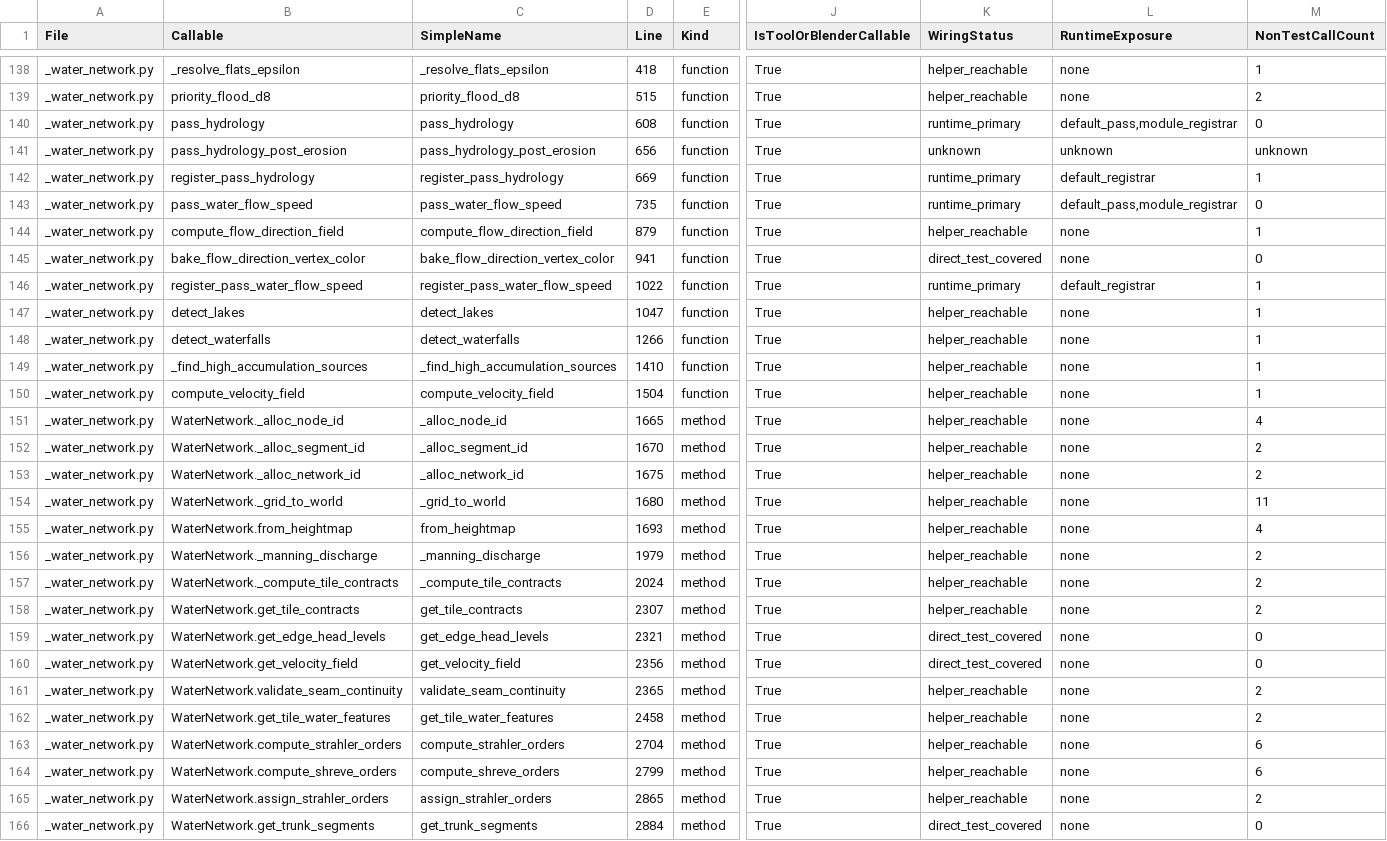
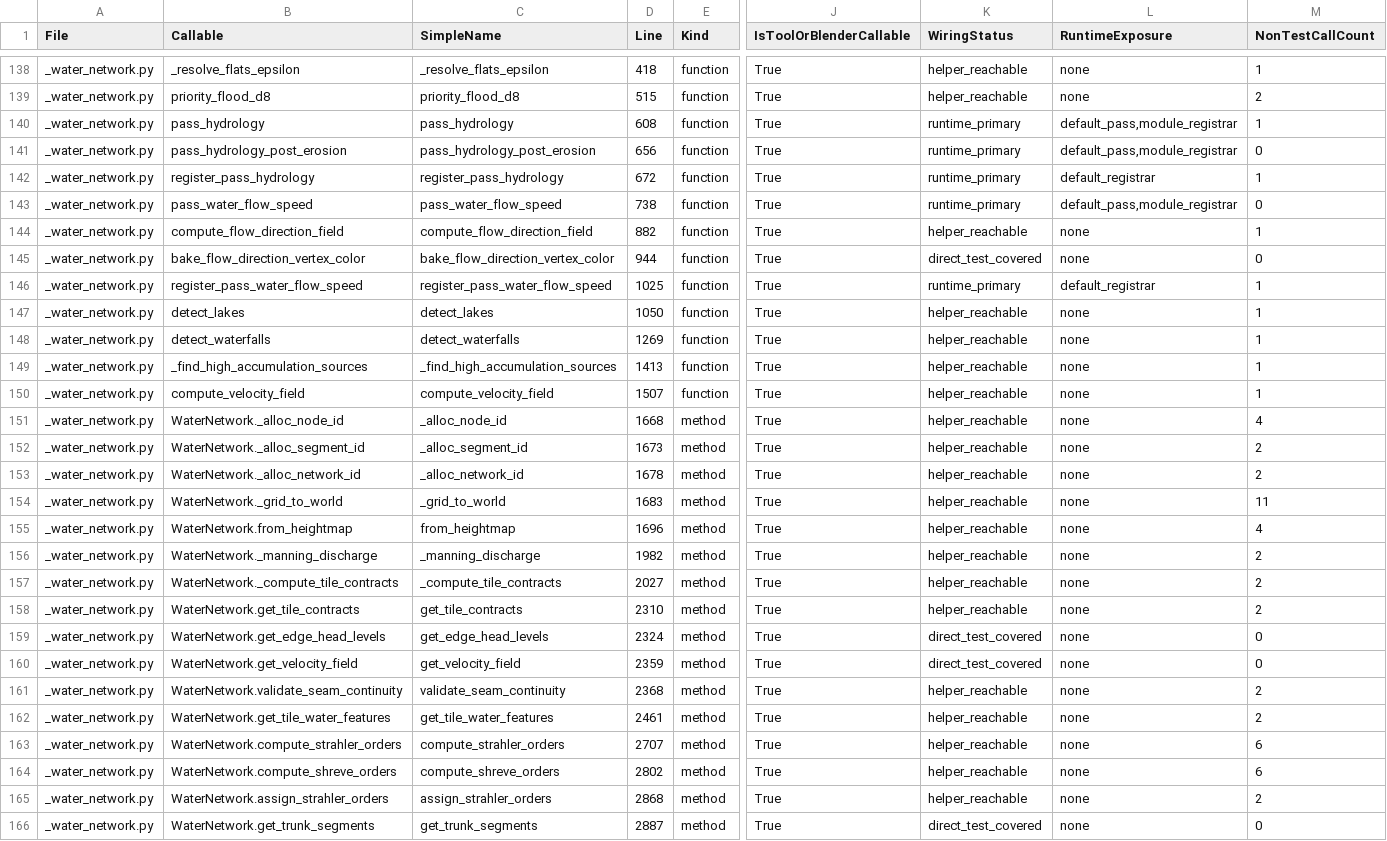
Before and after one commit to Sharks820/veilbreakers-terrain, a CSV file: output/verification/CALLABLE_VERIFICATION_MATRIX.csv, drawn as a sheet; only a part is shown, gaps mark what is left out; the diff covers the shown part only; the diff names each change by its address in the sheet, - before the commit and + after, or states it on an @@ line.

```diff
--- a/output/verification/CALLABLE_VERIFICATION_MATRIX.csv
+++ b/output/verification/CALLABLE_VERIFICATION_MATRIX.csv
-M140 (NonTestCallCount): 0
+M140 (NonTestCallCount): 1
-K141 (WiringStatus): unknown
+K141 (WiringStatus): runtime_primary
-L141 (RuntimeExposure): unknown
+L141 (RuntimeExposure): default_pass,module_registrar
-M141 (NonTestCallCount): unknown
+M141 (NonTestCallCount): 0
-D142 (Line): 669
+D142 (Line): 672
-D143 (Line): 735
+D143 (Line): 738
-D144 (Line): 879
+D144 (Line): 882
-D145 (Line): 941
+D145 (Line): 944
-D146 (Line): 1022
+D146 (Line): 1025
-D147 (Line): 1047
+D147 (Line): 1050
-D148 (Line): 1266
+D148 (Line): 1269
-D149 (Line): 1410
+D149 (Line): 1413
-D150 (Line): 1504
+D150 (Line): 1507
-D151 (Line): 1665
+D151 (Line): 1668
-D152 (Line): 1670
+D152 (Line): 1673
-D153 (Line): 1675
+D153 (Line): 1678
-D154 (Line): 1680
+D154 (Line): 1683
-D155 (Line): 1693
+D155 (Line): 1696
-D156 (Line): 1979
+D156 (Line): 1982
-D157 (Line): 2024
+D157 (Line): 2027
-D158 (Line): 2307
+D158 (Line): 2310
-D159 (Line): 2321
+D159 (Line): 2324
-D160 (Line): 2356
+D160 (Line): 2359
-D161 (Line): 2365
+D161 (Line): 2368
-D162 (Line): 2458
+D162 (Line): 2461
-D163 (Line): 2704
+D163 (Line): 2707
-D164 (Line): 2799
+D164 (Line): 2802
-D165 (Line): 2865
+D165 (Line): 2868
-D166 (Line): 2884
+D166 (Line): 2887
```
Also changed, not shown: 47 edited cells elsewhere in this file, output/spreadsheet/CALLABLE_WIRING_AUDIT_2026_04_19.csv, 16 other files.
